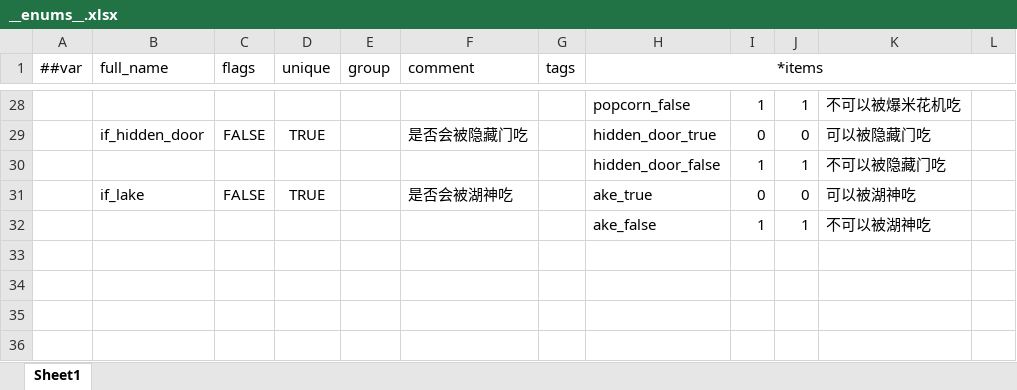
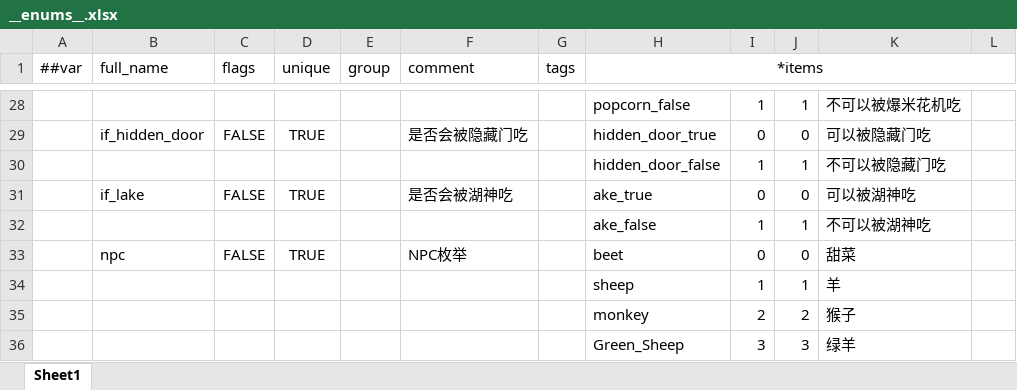
Before and after one commit to StevenTech-design/2025TTGJ, an Excel workbook: Tools/Luban/DataTables/Datas/__enums__.xlsx, sheet Sheet1, drawn as a sheet; only a part is shown, gaps mark what is left out; values as stored, in another font and other column widths than the file's, no borders; the diff names each change by its address in the sheet, - before the commit and + after, or states it on an @@ line.

```diff
--- a/Tools/Luban/DataTables/Datas/__enums__.xlsx (sheet Sheet1)
+++ b/Tools/Luban/DataTables/Datas/__enums__.xlsx (sheet Sheet1)
+row 33:  | npc | FALSE | TRUE |  | NPC枚举 |  | beet | 0 | 0 | 甜菜
+row 34:  |  |  |  |  |  |  | sheep | 1 | 1 | 羊
+row 35:  |  |  |  |  |  |  | monkey | 2 | 2 | 猴子
+row 36:  |  |  |  |  |  |  | Green_Sheep | 3 | 3 | 绿羊
```
Also changed, not shown: Tools/Luban/DataTables/Datas/D_道具.xlsx, Tools/Luban/DataTables/Datas/__tables__.xlsx, 19 other files.
